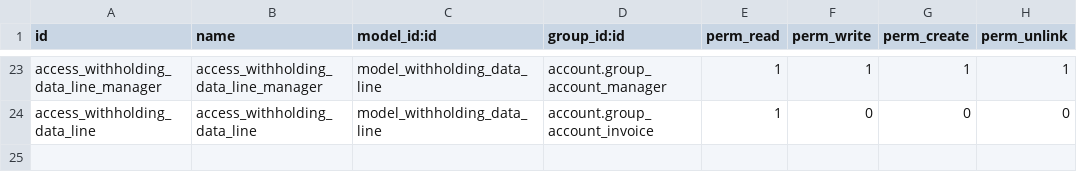
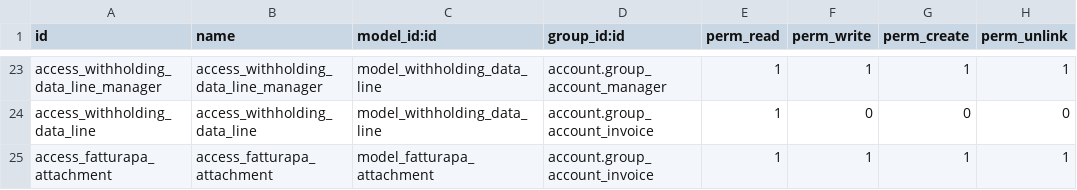
Before and after one commit to ingegniamo/l10n-italy-mig, a CSV file: l10n_it_fatturapa/security/ir.model.access.csv, drawn as a sheet; only a part is shown, gaps mark what is left out; the diff names each change by its address in the sheet, - before the commit and + after, or states it on an @@ line.

```diff
--- a/l10n_it_fatturapa/security/ir.model.access.csv
+++ b/l10n_it_fatturapa/security/ir.model.access.csv
+row 25: access_fatturapa_attachment | access_fatturapa_attachment | model_fatturapa_attachment | account.group_account_invoice | 1 | 1 | 1 | 1
```
Also changed, not shown: 5 other files.
